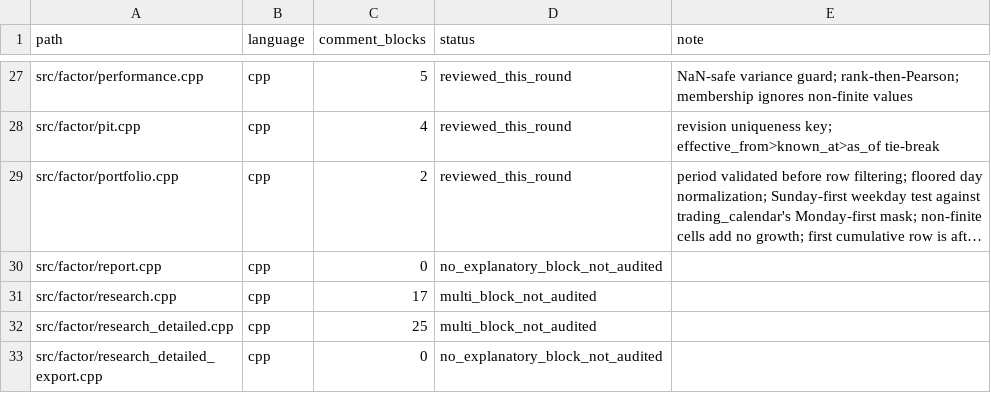
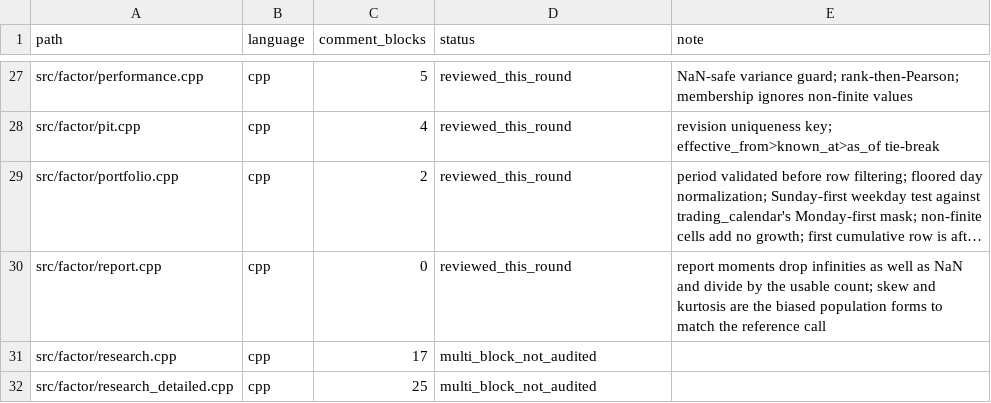
Before and after one commit to cloudQuant/fincore_cpp, a TSV file: docs/iterations/iteration-10-comments-bilingual-docs/p131-inventory.tsv, drawn as a sheet; only a part is shown, gaps mark what is left out; the shorter side is filled out with more unchanged rows; long unchanged cells end in …; the diff names each change by its address in the sheet, - before the commit and + after, or states it on an @@ line.

Commit message:
docs(src): record which filters and moment forms the factor report uses
The report drops more than NaN and reports population moments while the metric
helpers do neither, so a report figure and a metric figure for the same column
are not interchangeable unless that is stated. Comment-only.

```diff
--- a/docs/iterations/iteration-10-comments-bilingual-docs/p131-inventory.tsv
+++ b/docs/iterations/iteration-10-comments-bilingual-docs/p131-inventory.tsv
-D30 (status): no_explanatory_block_not_audited
+D30 (status): reviewed_this_round
-E30 (note): (empty)
+E30 (note): report moments drop infinities as well as NaN and divide by the usable count; skew and kurtosis are the biased population forms to match the reference call
```
Also changed, not shown: 2 other files.
